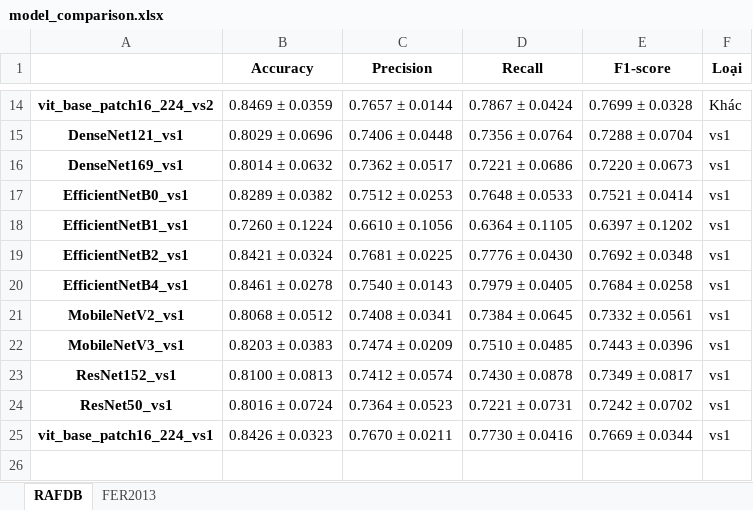
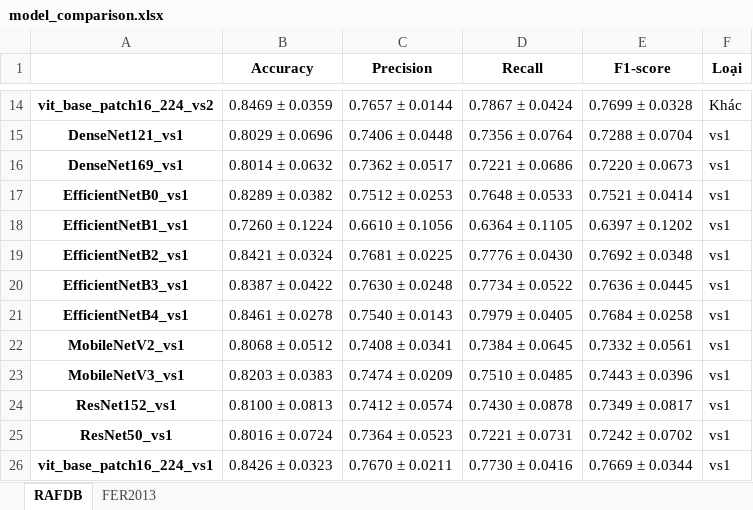
Before and after one commit to Viet0904/FER, an Excel workbook: model_comparison.xlsx, sheet RAFDB, drawn as a sheet; only a part is shown, gaps mark what is left out; values as stored, in another font and other column widths than the file's, no borders; the diff names each change by its address in the sheet, - before the commit and + after, or states it on an @@ line.

```diff
--- a/model_comparison.xlsx (sheet RAFDB)
+++ b/model_comparison.xlsx (sheet RAFDB)
+row 20: EfficientNetB3_vs1 | 0.8387 ± 0.0422 | 0.7630 ± 0.0248 | 0.7734 ± 0.0522 | 0.7636 ± 0.0445 | vs1
```
Also changed, not shown: 15 other files.
